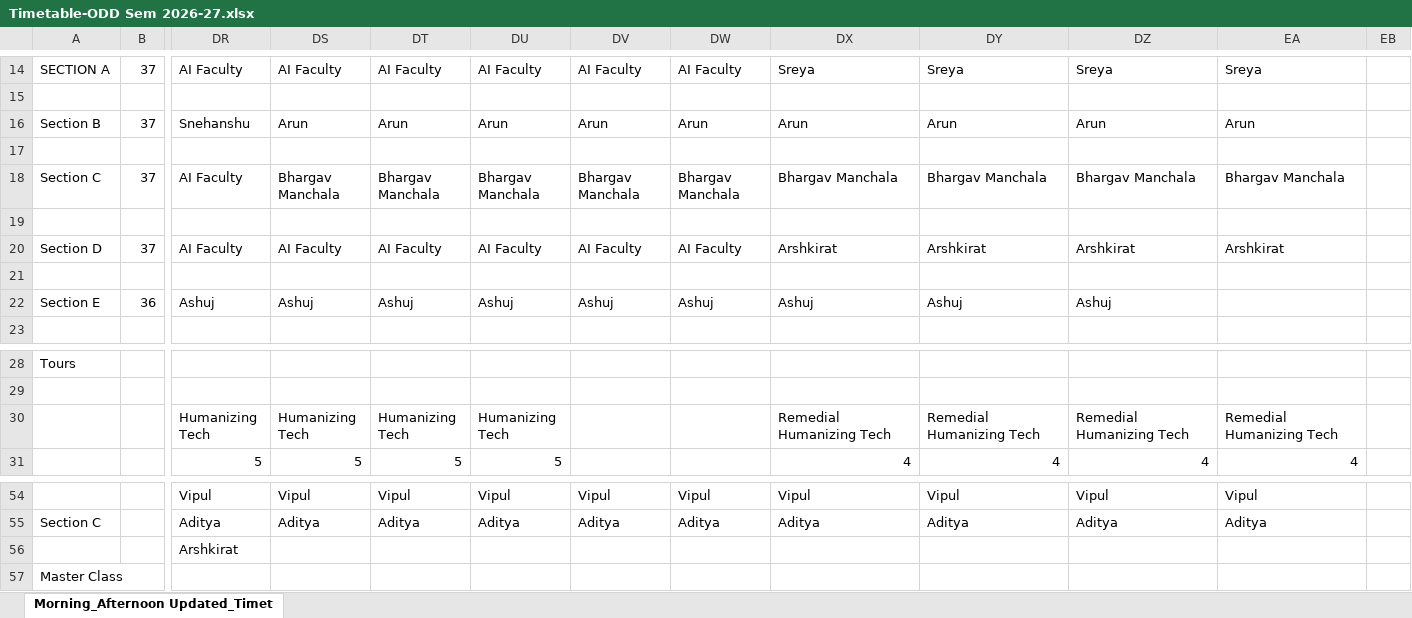
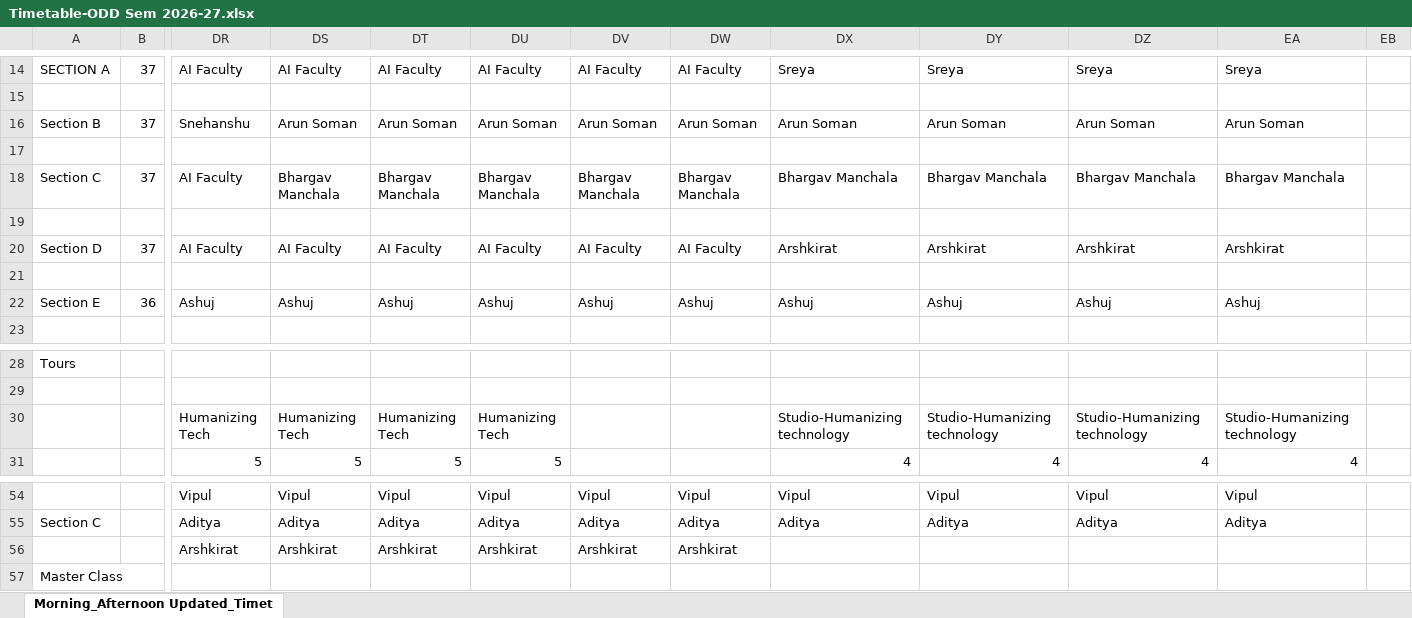
Before and after one commit to shoebbhaikhan/designtimetablemaker, an Excel workbook: Timetable-ODD Sem 2026-27.xlsx, sheet Morning_Afternoon Updated_Timet, drawn as a sheet; only a part is shown, gaps mark what is left out; values as stored, in another font and other column widths than the file's, no cell formats; ↵ is a line break in a cell; the diff names each change by its address in the sheet, - before the commit and + after, or states it on an @@ line.

Commit message:
Add files via upload

```diff
--- a/Timetable-ODD Sem 2026-27.xlsx (sheet Morning_Afternoon Updated_Timet)
+++ b/Timetable-ODD Sem 2026-27.xlsx (sheet Morning_Afternoon Updated_Timet)
-DS16: Arun
+DS16: Arun Soman
-DT16: Arun
+DT16: Arun Soman
-DU16: Arun
+DU16: Arun Soman
-DV16: Arun
+DV16: Arun Soman
-DW16: Arun
+DW16: Arun Soman
-DX16: Arun
+DX16: Arun Soman
-DY16: Arun
+DY16: Arun Soman
-DZ16: Arun
+DZ16: Arun Soman
-EA16: Arun
+EA16: Arun Soman
-EA22: (empty)
+EA22: Ashuj
-DX30: Remedial ↵ Humanizing Tech
+DX30: Studio-Humanizing technology
-DY30: Remedial ↵ Humanizing Tech
+DY30: Studio-Humanizing technology
-DZ30: Remedial ↵ Humanizing Tech
+DZ30: Studio-Humanizing technology
-EA30: Remedial ↵ Humanizing Tech
+EA30: Studio-Humanizing technology
-DS56: (empty)
+DS56: Arshkirat
-DT56: (empty)
+DT56: Arshkirat
-DU56: (empty)
+DU56: Arshkirat
-DV56: (empty)
+DV56: Arshkirat
-DW56: (empty)
+DW56: Arshkirat
```
Also changed, not shown: cell formats, hidden cells.
